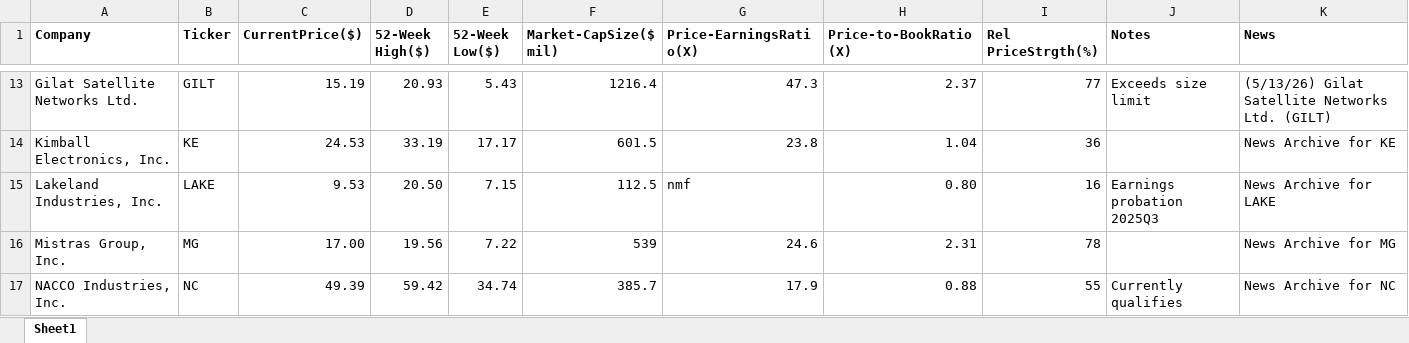
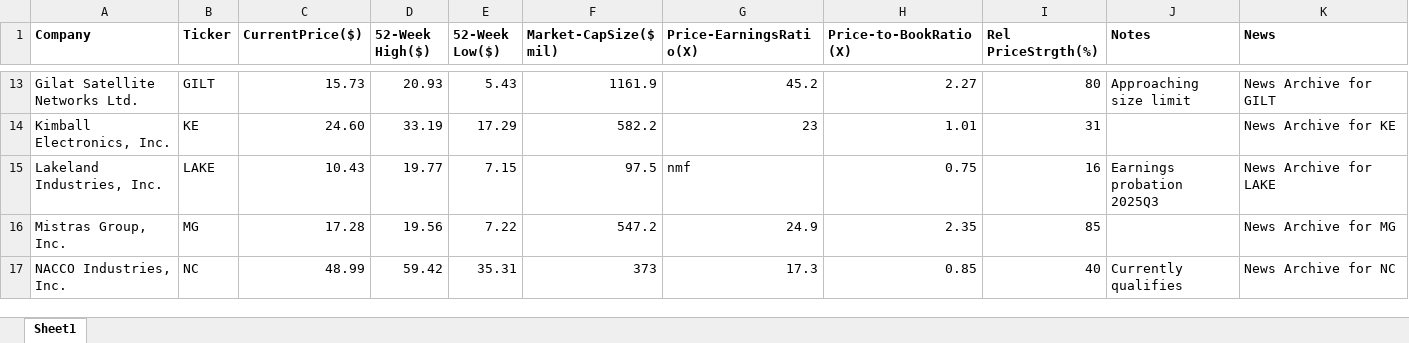
Before and after one commit to rickshilling/shadowPortfolio, an Excel workbook: AAII.xlsx, sheet Sheet1, drawn as a sheet; only a part is shown, gaps mark what is left out; values as stored, in another font and other column widths than the file's, no borders; charts and pictures not drawn; the diff covers the shown part only; the diff names each change by its address in the sheet, - before the commit and + after, or states it on an @@ line.

```diff
--- a/AAII.xlsx (sheet Sheet1)
+++ b/AAII.xlsx (sheet Sheet1)
-C13 (CurrentPrice($)): 15.19
+C13 (CurrentPrice($)): 15.73
-F13 (Market-CapSize($ mil)): 1216.4
+F13 (Market-CapSize($ mil)): 1161.9
-G13 (Price-EarningsRatio(X)): 47.3
+G13 (Price-EarningsRatio(X)): 45.2
-H13 (Price-to-BookRatio(X)): 2.37
+H13 (Price-to-BookRatio(X)): 2.27
-I13 (Rel PriceStrgth(%)): 77
+I13 (Rel PriceStrgth(%)): 80
-J13 (Notes): Exceeds size limit
+J13 (Notes): Approaching size limit
-K13 (News): (5/13/26) Gilat Satellite Networks Ltd. (GILT)
+K13 (News): News Archive for GILT
-C14 (CurrentPrice($)): 24.53
+C14 (CurrentPrice($)): 24.60
-E14 (52-Week Low($)): 17.17
+E14 (52-Week Low($)): 17.29
-F14 (Market-CapSize($ mil)): 601.5
+F14 (Market-CapSize($ mil)): 582.2
-G14 (Price-EarningsRatio(X)): 23.8
+G14 (Price-EarningsRatio(X)): 23
-H14 (Price-to-BookRatio(X)): 1.04
+H14 (Price-to-BookRatio(X)): 1.01
-I14 (Rel PriceStrgth(%)): 36
+I14 (Rel PriceStrgth(%)): 31
-C15 (CurrentPrice($)): 9.53
+C15 (CurrentPrice($)): 10.43
-D15 (52-Week High($)): 20.50
+D15 (52-Week High($)): 19.77
-F15 (Market-CapSize($ mil)): 112.5
+F15 (Market-CapSize($ mil)): 97.5
-H15 (Price-to-BookRatio(X)): 0.80
+H15 (Price-to-BookRatio(X)): 0.75
-C16 (CurrentPrice($)): 17.00
+C16 (CurrentPrice($)): 17.28
-F16 (Market-CapSize($ mil)): 539
+F16 (Market-CapSize($ mil)): 547.2
-G16 (Price-EarningsRatio(X)): 24.6
+G16 (Price-EarningsRatio(X)): 24.9
-H16 (Price-to-BookRatio(X)): 2.31
+H16 (Price-to-BookRatio(X)): 2.35
-I16 (Rel PriceStrgth(%)): 78
+I16 (Rel PriceStrgth(%)): 85
-C17 (CurrentPrice($)): 49.39
+C17 (CurrentPrice($)): 48.99
-E17 (52-Week Low($)): 34.74
+E17 (52-Week Low($)): 35.31
-F17 (Market-CapSize($ mil)): 385.7
+F17 (Market-CapSize($ mil)): 373
-G17 (Price-EarningsRatio(X)): 17.9
+G17 (Price-EarningsRatio(X)): 17.3
-H17 (Price-to-BookRatio(X)): 0.88
+H17 (Price-to-BookRatio(X)): 0.85
-I17 (Rel PriceStrgth(%)): 55
+I17 (Rel PriceStrgth(%)): 40
```
Also changed, not shown: 122 edited cells elsewhere in this sheet, TransactionHistory.xlsx.
